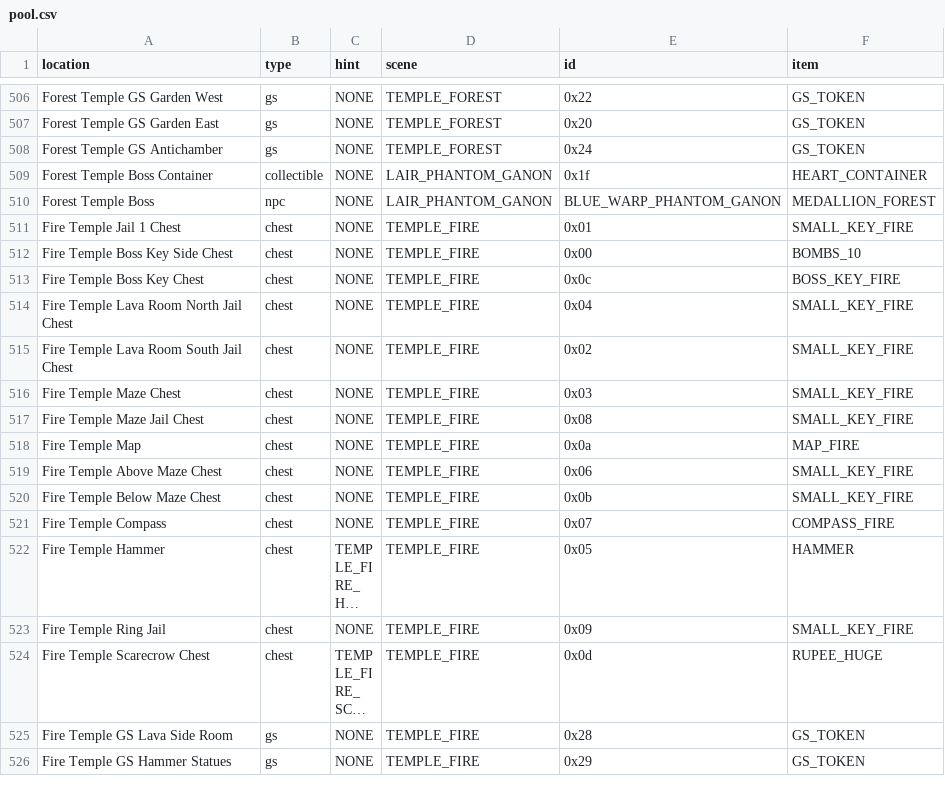
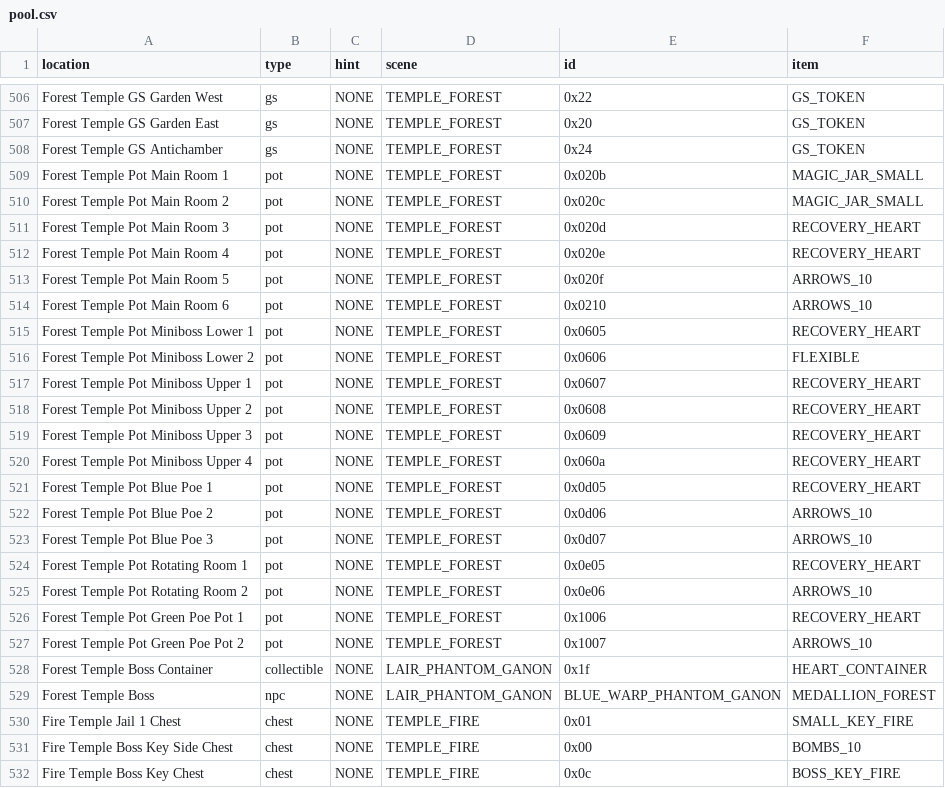
Before and after one commit to OoTMM/OoTMM, a CSV file: packages/core/data/oot/pool.csv, drawn as a sheet; only a part is shown, gaps mark what is left out; the shorter side is filled out with more unchanged rows; long unchanged cells end in ….

Commit message:
Add Forest

```diff
--- a/packages/core/data/oot/pool.csv
+++ b/packages/core/data/oot/pool.csv
@@ -508,2 +508,21 @@ Forest Temple GS Garden East,                               gs,             NONE
 Forest Temple GS Antichamber,                               gs,             NONE,                 TEMPLE_FOREST,                  0x24,                       GS_TOKEN
+Forest Temple Pot Main Room 1,                              pot,            NONE,                 TEMPLE_FOREST,                  0x020b,                     MAGIC_JAR_SMALL
+Forest Temple Pot Main Room 2,                              pot,            NONE,                 TEMPLE_FOREST,                  0x020c,                     MAGIC_JAR_SMALL
+Forest Temple Pot Main Room 3,                              pot,            NONE,                 TEMPLE_FOREST,                  0x020d,                     RECOVERY_HEART
+Forest Temple Pot Main Room 4,                              pot,            NONE,                 TEMPLE_FOREST,                  0x020e,                     RECOVERY_HEART
+Forest Temple Pot Main Room 5,                              pot,            NONE,                 TEMPLE_FOREST,                  0x020f,                     ARROWS_10
+Forest Temple Pot Main Room 6,                              pot,            NONE,                 TEMPLE_FOREST,                  0x0210,                     ARROWS_10
+Forest Temple Pot Miniboss Lower 1,                         pot,            NONE,                 TEMPLE_FOREST,                  0x0605,                     RECOVERY_HEART
+Forest Temple Pot Miniboss Lower 2,                         pot,            NONE,                 TEMPLE_FOREST,                  0x0606,                     FLEXIBLE
+Forest Temple Pot Miniboss Upper 1,                         pot,            NONE,                 TEMPLE_FOREST,                  0x0607,                     RECOVERY_HEART
+Forest Temple Pot Miniboss Upper 2,                         pot,            NONE,                 TEMPLE_FOREST,                  0x0608,                     RECOVERY_HEART
+Forest Temple Pot Miniboss Upper 3,                         pot,            NONE,                 TEMPLE_FOREST,                  0x0609,                     RECOVERY_HEART
+Forest Temple Pot Miniboss Upper 4,                         pot,            NONE,                 TEMPLE_FOREST,                  0x060a,                     RECOVERY_HEART
+Forest Temple Pot Blue Poe 1,                               pot,            NONE,                 TEMPLE_FOREST,                  0x0d05,                     RECOVERY_HEART
+Forest Temple Pot Blue Poe 2,                               pot,            NONE,                 TEMPLE_FOREST,                  0x0d06,                     ARROWS_10
+Forest Temple Pot Blue Poe 3,                               pot,            NONE,                 TEMPLE_FOREST,                  0x0d07,                     ARROWS_10
+Forest Temple Pot Rotating Room 1,                          pot,            NONE,                 TEMPLE_FOREST,                  0x0e05,                     RECOVERY_HEART
+Forest Temple Pot Rotating Room 2,                          pot,            NONE,                 TEMPLE_FOREST,                  0x0e06,                     ARROWS_10
+Forest Temple Pot Green Poe Pot 1,                          pot,            NONE,                 TEMPLE_FOREST,                  0x1006,                     RECOVERY_HEART
+Forest Temple Pot Green Poe Pot 2,                          pot,            NONE,                 TEMPLE_FOREST,                  0x1007,                     ARROWS_10
 Forest Temple Boss Container,                               collectible,    NONE,                 LAIR_PHANTOM_GANON,             0x1f,                       HEART_CONTAINER
```
Also changed, not shown: 1 other file.
